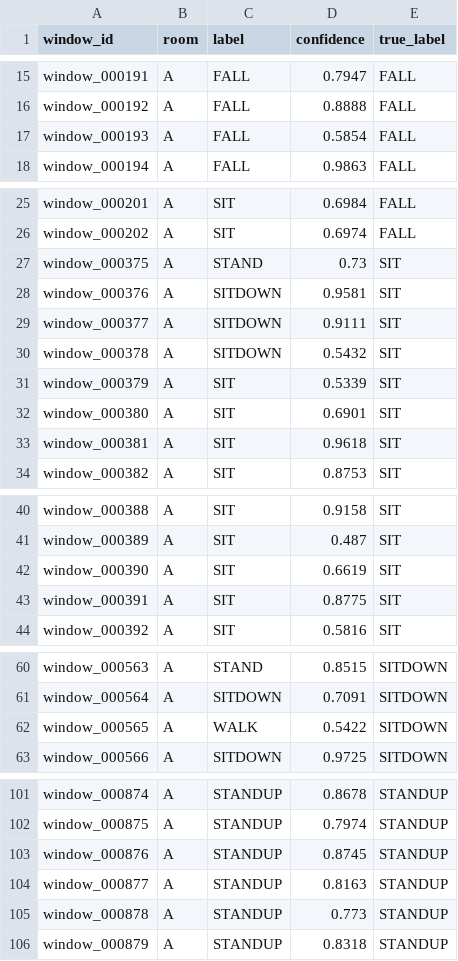
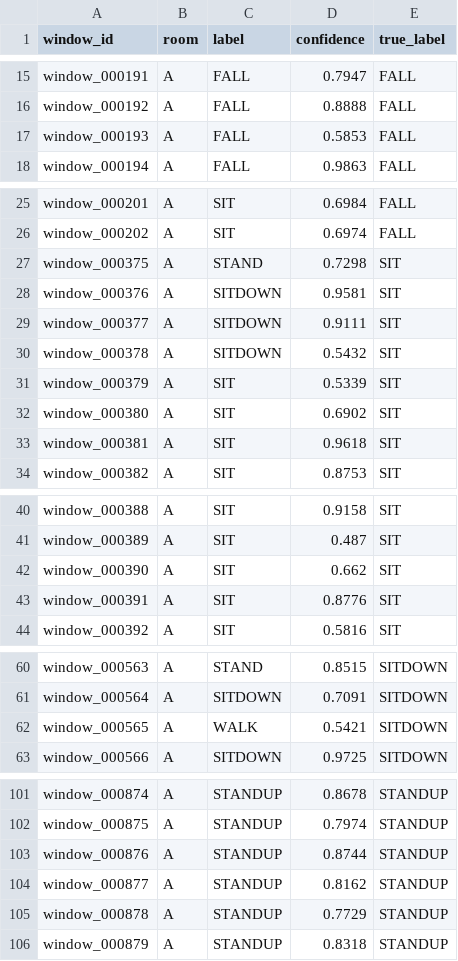
Before and after one commit to vamzzisme/ubq-challenge2, a CSV file: results/task3_predictions_targetA_K20.csv, drawn as a sheet; only a part is shown, gaps mark what is left out; the diff covers the shown part only.

```diff
--- a/results/task3_predictions_targetA_K20.csv
+++ b/results/task3_predictions_targetA_K20.csv
@@ -16,3 +16,3 @@ window_000191,A,FALL,0.7947,FALL
 window_000192,A,FALL,0.8888,FALL
-window_000193,A,FALL,0.5854,FALL
+window_000193,A,FALL,0.5853,FALL
 window_000194,A,FALL,0.9863,FALL
@@ -26,3 +26,3 @@ window_000201,A,SIT,0.6984,FALL
 window_000202,A,SIT,0.6974,FALL
-window_000375,A,STAND,0.73,SIT
+window_000375,A,STAND,0.7298,SIT
 window_000376,A,SITDOWN,0.9581,SIT
@@ -31,3 +31,3 @@ window_000378,A,SITDOWN,0.5432,SIT
 window_000379,A,SIT,0.5339,SIT
-window_000380,A,SIT,0.6901,SIT
+window_000380,A,SIT,0.6902,SIT
 window_000381,A,SIT,0.9618,SIT
@@ -41,4 +41,4 @@ window_000388,A,SIT,0.9158,SIT
 window_000389,A,SIT,0.487,SIT
-window_000390,A,SIT,0.6619,SIT
-window_000391,A,SIT,0.8775,SIT
+window_000390,A,SIT,0.662,SIT
+window_000391,A,SIT,0.8776,SIT
 window_000392,A,SIT,0.5816,SIT
@@ -61,3 +61,3 @@ window_000563,A,STAND,0.8515,SITDOWN
 window_000564,A,SITDOWN,0.7091,SITDOWN
-window_000565,A,WALK,0.5422,SITDOWN
+window_000565,A,WALK,0.5421,SITDOWN
 window_000566,A,SITDOWN,0.9725,SITDOWN
@@ -102,5 +102,5 @@ window_000874,A,STANDUP,0.8678,STANDUP
 window_000875,A,STANDUP,0.7974,STANDUP
-window_000876,A,STANDUP,0.8745,STANDUP
-window_000877,A,STANDUP,0.8163,STANDUP
-window_000878,A,STANDUP,0.773,STANDUP
+window_000876,A,STANDUP,0.8744,STANDUP
+window_000877,A,STANDUP,0.8162,STANDUP
+window_000878,A,STANDUP,0.7729,STANDUP
 window_000879,A,STANDUP,0.8318,STANDUP
```
Also changed, not shown: 14 edited cells elsewhere in this file, results/task3_confusion_K5_targetB.csv, results/task3_predictions_targetA_K5.csv, 17 other files.
